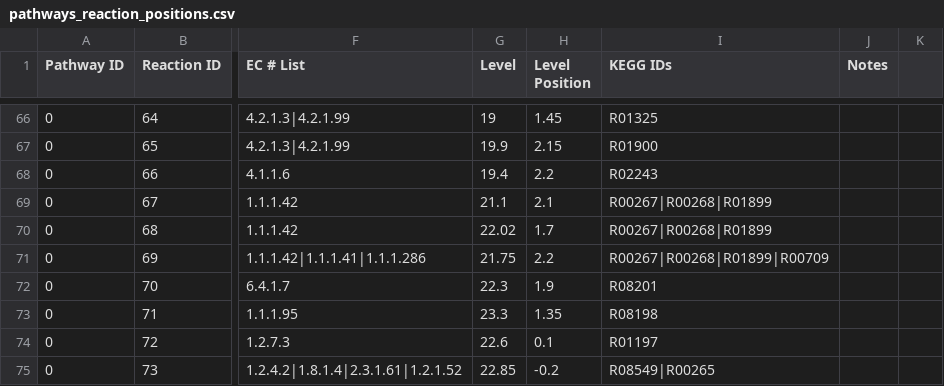
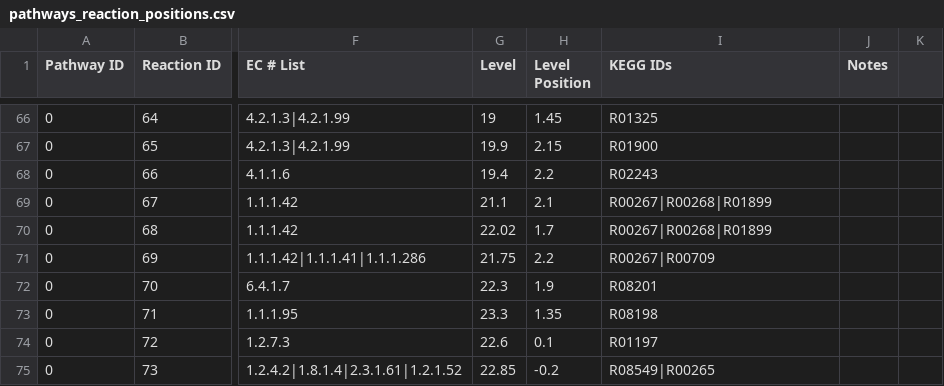
Before and after one commit to desmondlun/MOST, a CSV file: etc/visualization/pathways_reaction_positions.csv, drawn as a sheet; only a part is shown, gaps mark what is left out; the diff names each change by its address in the sheet, - before the commit and + after, or states it on an @@ line.

Commit message:
Fixed error in database.

```diff
--- a/etc/visualization/pathways_reaction_positions.csv
+++ b/etc/visualization/pathways_reaction_positions.csv
-I71 (KEGG IDs): R00267|R00268|R01899|R00709
+I71 (KEGG IDs): R00267|R00709
```
